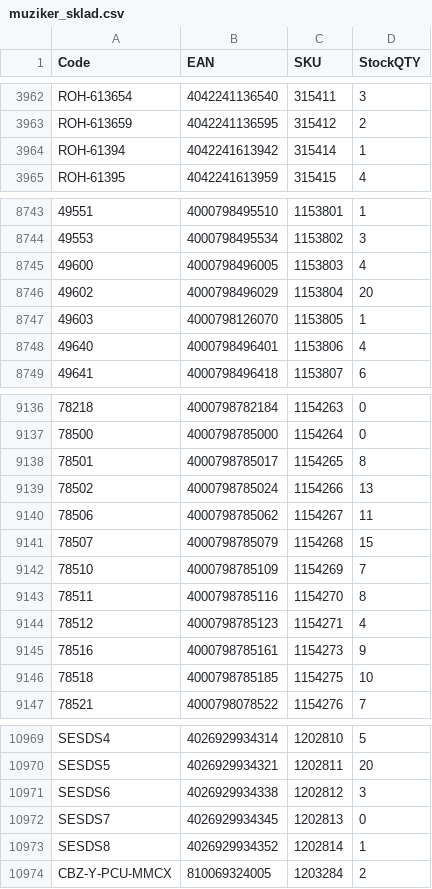
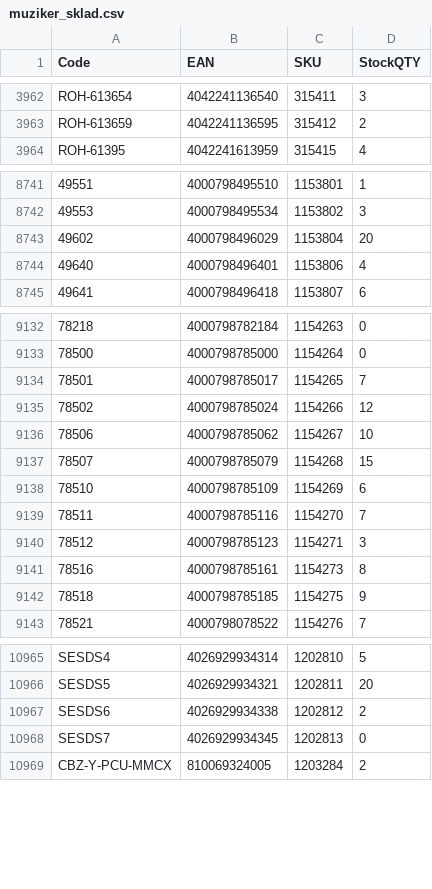
Before and after one commit to AlL4music/Imusic, a CSV file: stock/muziker_sklad.csv, drawn as a sheet; only a part is shown, gaps mark what is left out; removed rows and columns are numbered as before the commit, all else as after; the diff covers the shown part only; the diff names each change by its address in the sheet, - before the commit and + after, or states it on an @@ line.

```diff
--- a/stock/muziker_sklad.csv
+++ b/stock/muziker_sklad.csv
-row 3964: ROH-61394 | 4042241613942 | 315414 | 1
-row 8745: 49600 | 4000798496005 | 1153803 | 4
-row 8747: 49603 | 4000798126070 | 1153805 | 1
-D9134 (StockQTY): 8
+D9134 (StockQTY): 7
-D9135 (StockQTY): 13
+D9135 (StockQTY): 12
-D9136 (StockQTY): 11
+D9136 (StockQTY): 10
-D9138 (StockQTY): 7
+D9138 (StockQTY): 6
-D9139 (StockQTY): 8
+D9139 (StockQTY): 7
-D9140 (StockQTY): 4
+D9140 (StockQTY): 3
-D9141 (StockQTY): 9
+D9141 (StockQTY): 8
-D9142 (StockQTY): 10
+D9142 (StockQTY): 9
-D10967 (StockQTY): 3
+D10967 (StockQTY): 2
-row 10973: SESDS8 | 4026929934352 | 1202814 | 1
```
Also changed, not shown: 1 removed row, 16 moved rows and 75 edited cells elsewhere in this file, stock/3dmx_sklad.csv, stock/MM.csv, 6 other files.
